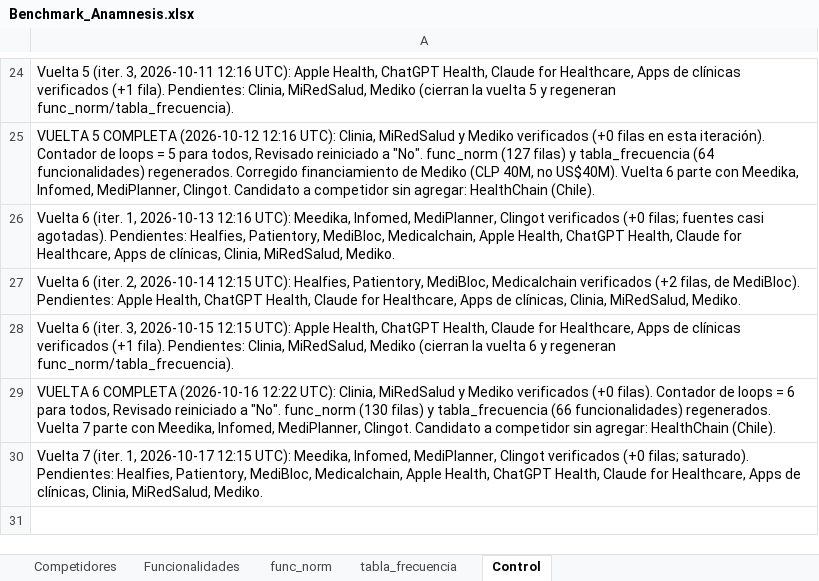
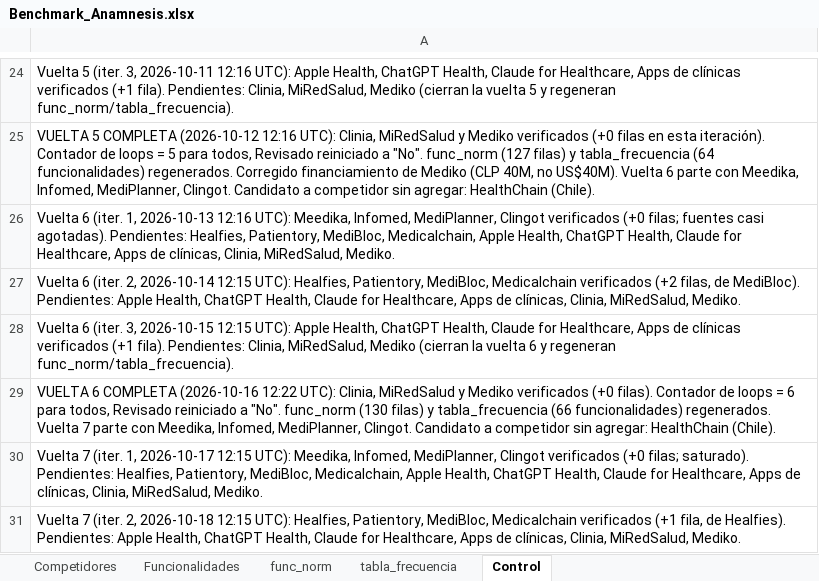
Before and after one commit to sdelafuenteb/Anamnesis, an Excel workbook: Outputs/Benchmark_Anamnesis.xlsx, sheet Control, drawn as a sheet; only a part is shown, gaps mark what is left out; values as stored, in another font and other column widths than the file's, no borders; the diff names each change by its address in the sheet, - before the commit and + after, or states it on an @@ line.

```diff
--- a/Outputs/Benchmark_Anamnesis.xlsx (sheet Control)
+++ b/Outputs/Benchmark_Anamnesis.xlsx (sheet Control)
+row 31: Vuelta 7 (iter. 2, 2026-10-18 12:15 UTC): Healfies, Patientory, MediBloc, Medicalchain verificados (+1 fila, de Healfies). Pendientes: Apple Health, ChatGPT Health, Claude for Healthcare, Apps de clínicas, Clinia, MiRedSalud, Mediko.
```
Also changed, not shown: sheet Competidores, sheet Funcionalidades.
